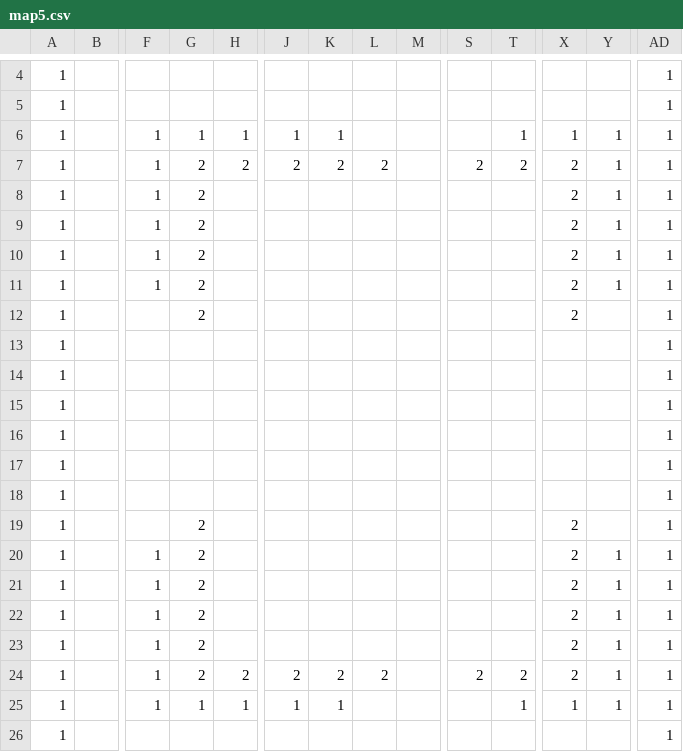
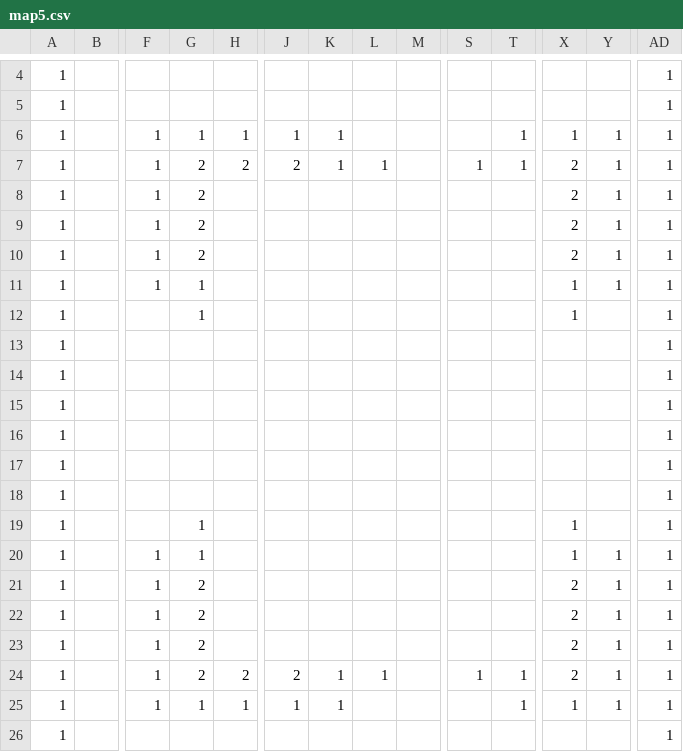
Before and after one commit to Alx-Lai/Challenge2022, a CSV file: Map/CSV/map5.csv, drawn as a sheet; only a part is shown, gaps mark what is left out; removed rows and columns are numbered as before the commit, all else as after; rows hold the shown columns only; the diff names each change by its address in the sheet, - before the commit and + after, or states it on an @@ line.

```diff
--- a/Map/CSV/map5.csv
+++ b/Map/CSV/map5.csv
-K7: 2
+K7: 1
-L7: 2
+L7: 1
-S7: 2
+S7: 1
-T7: 2
+T7: 1
-G11:G12: 2
+G11:G12: 1
-X11:X12: 2
+X11:X12: 1
-G19: 2
+G19: 1
-X19: 2
+X19: 1
+row 20: 1 |  | 1 | 1 |  |  |  |  |  |  |  | 1 | 1 | 1
-row 23: 1 |  | 1 | 2 |  |  |  |  |  |  |  | 2 | 1 | 1
-K24: 2
+K24: 1
-L24: 2
+L24: 1
-S24: 2
+S24: 1
-T24: 2
+T24: 1
```
Also changed, not shown: Map/CSV/map1.csv, Map/CSV/map2.csv, 3 other files.
